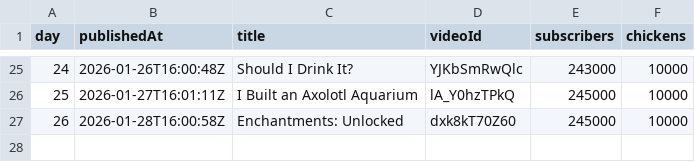
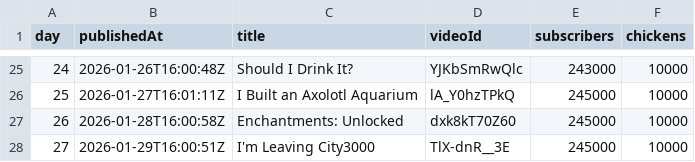
Before and after one commit to AdrianGev/ryan3000-statistics, a CSV file: youtube_chickens.csv, drawn as a sheet; only a part is shown, gaps mark what is left out; the diff names each change by its address in the sheet, - before the commit and + after, or states it on an @@ line.

```diff
--- a/youtube_chickens.csv
+++ b/youtube_chickens.csv
+row 28: 27 | 2026-01-29T16:00:51Z | I'm Leaving City3000 | TlX-dnR__3E | 245000 | 10000
```
Also changed, not shown: 1 other file.
